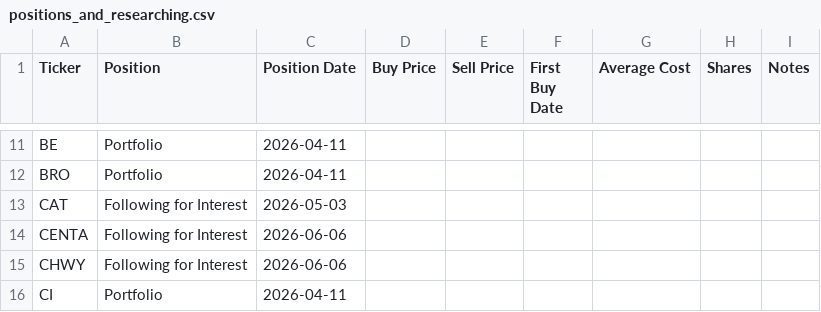
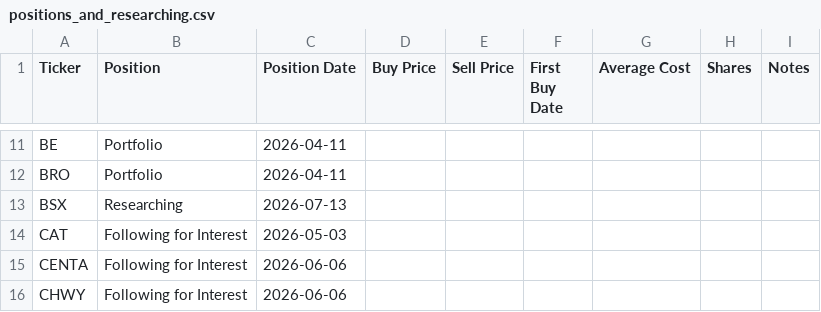
Before and after one commit to jroypeterson/Coverage-Manager, a CSV file: data/positions_and_researching.csv, drawn as a sheet; only a part is shown, gaps mark what is left out; the shorter side is filled out with more unchanged rows.

```diff
--- a/data/positions_and_researching.csv
+++ b/data/positions_and_researching.csv
@@ -12,2 +12,3 @@ BE,Portfolio,2026-04-11,,,,,,
 BRO,Portfolio,2026-04-11,,,,,,
+BSX,Researching,2026-07-13,,,,,,
 CAT,Following for Interest,2026-05-03,,,,,,
```
